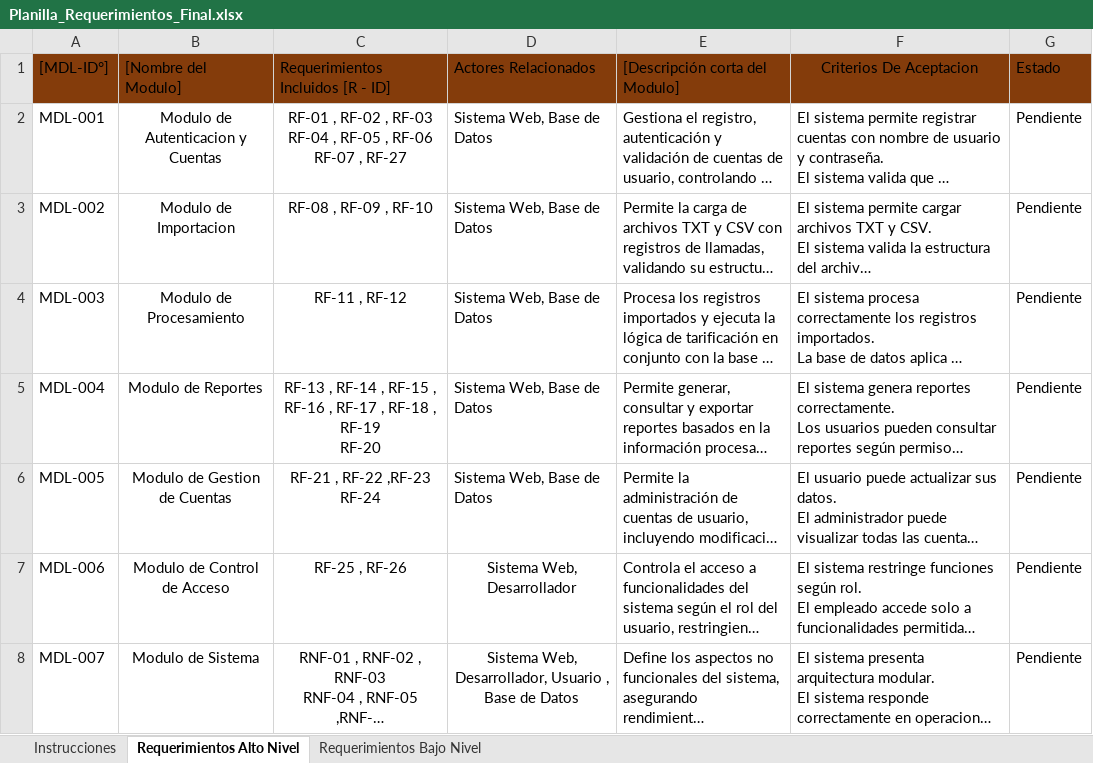
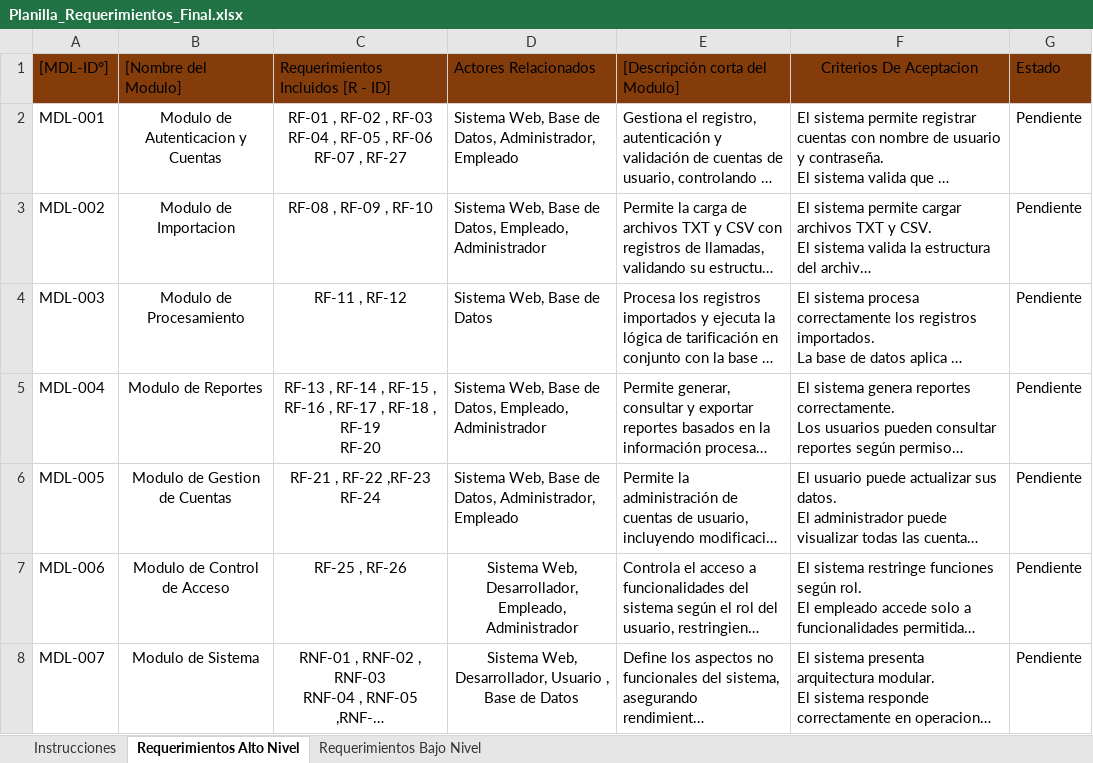
Before and after one commit to MACHINE-GUN-SADOMY/Sistema-Web-de-Tarificaci-n-Telef-nica, an Excel workbook: Fase 1/Evidencias Proyecto/Planilla_Requerimientos_Final.xlsx, sheet Requerimientos Alto Nivel, drawn as a sheet; long unchanged cells end in …; values as stored, in another font and other column widths than the file's, no borders; ↵ is a line break in a cell; the diff names each change by its address in the sheet, - before the commit and + after, or states it on an @@ line.

Commit message:
Se adjunta el MDJ de Diagramas de Caso de Uso y sus PNG, junto a la Planilla actualizada.

```diff
--- a/Fase 1/Evidencias Proyecto/Planilla_Requerimientos_Final.xlsx (sheet Requerimientos Alto Nivel)
+++ b/Fase 1/Evidencias Proyecto/Planilla_Requerimientos_Final.xlsx (sheet Requerimientos Alto Nivel)
-D2: Sistema Web, Base de Datos
+D2: Sistema Web, Base de Datos, Administrador, ↵ Empleado
-D3: Sistema Web, Base de Datos
+D3: Sistema Web, Base de Datos, Empleado, ↵ Administrador
-D5: Sistema Web, Base de Datos
+D5: Sistema Web, Base de Datos, Empleado, ↵ Administrador
-D6: Sistema Web, Base de Datos
+D6: Sistema Web, Base de Datos, Administrador, ↵ Empleado
-D7: Sistema Web, Desarrollador
+D7: Sistema Web, Desarrollador, Empleado, Administrador
```
Also changed, not shown: sheet Requerimientos Bajo Nivel, 4 other files.
